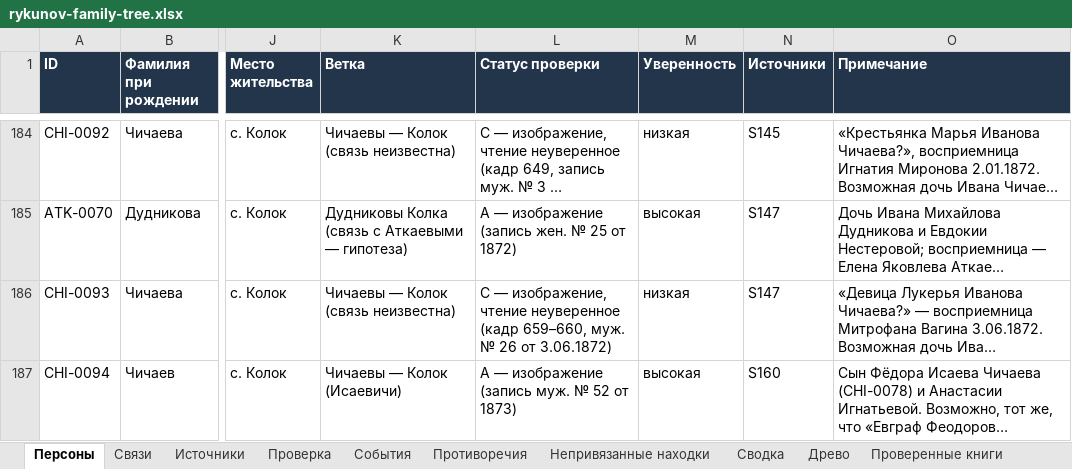
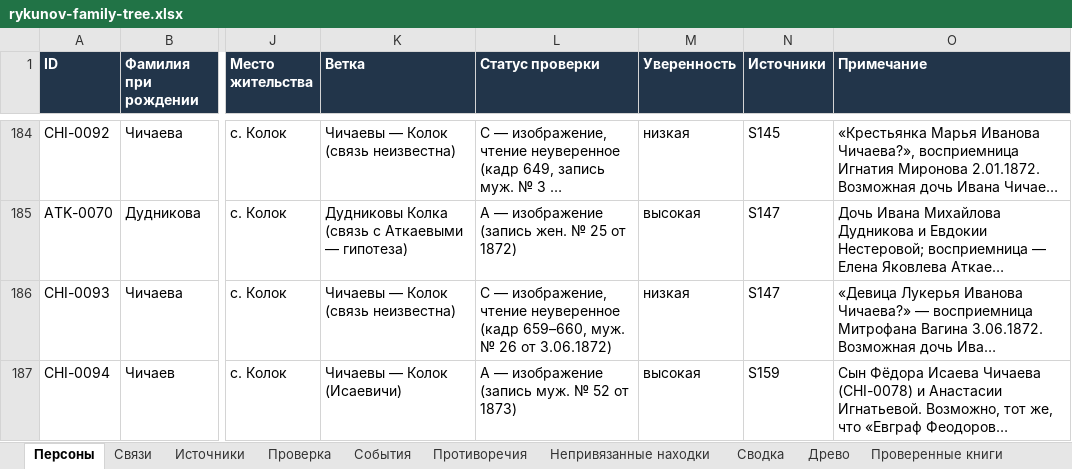
Before and after one commit to kilevoy/rykunov-family-tree, an Excel workbook: data/rykunov-family-tree.xlsx, sheet Персоны, drawn as a sheet; only a part is shown, gaps mark what is left out; long unchanged cells end in …; values as stored, in another font and other column widths than the file's, no borders; the diff covers the shown part only; the diff names each change by its address in the sheet, - before the commit and + after, or states it on an @@ line.

```diff
--- a/data/rykunov-family-tree.xlsx (sheet Персоны)
+++ b/data/rykunov-family-tree.xlsx (sheet Персоны)
-N187 (Источники): S160
+N187 (Источники): S159
```
Also changed, not shown: 5 edited cells elsewhere in this sheet, sheet Связи, sheet Противоречия, sheet Проверенные книги, sheet Источники.
